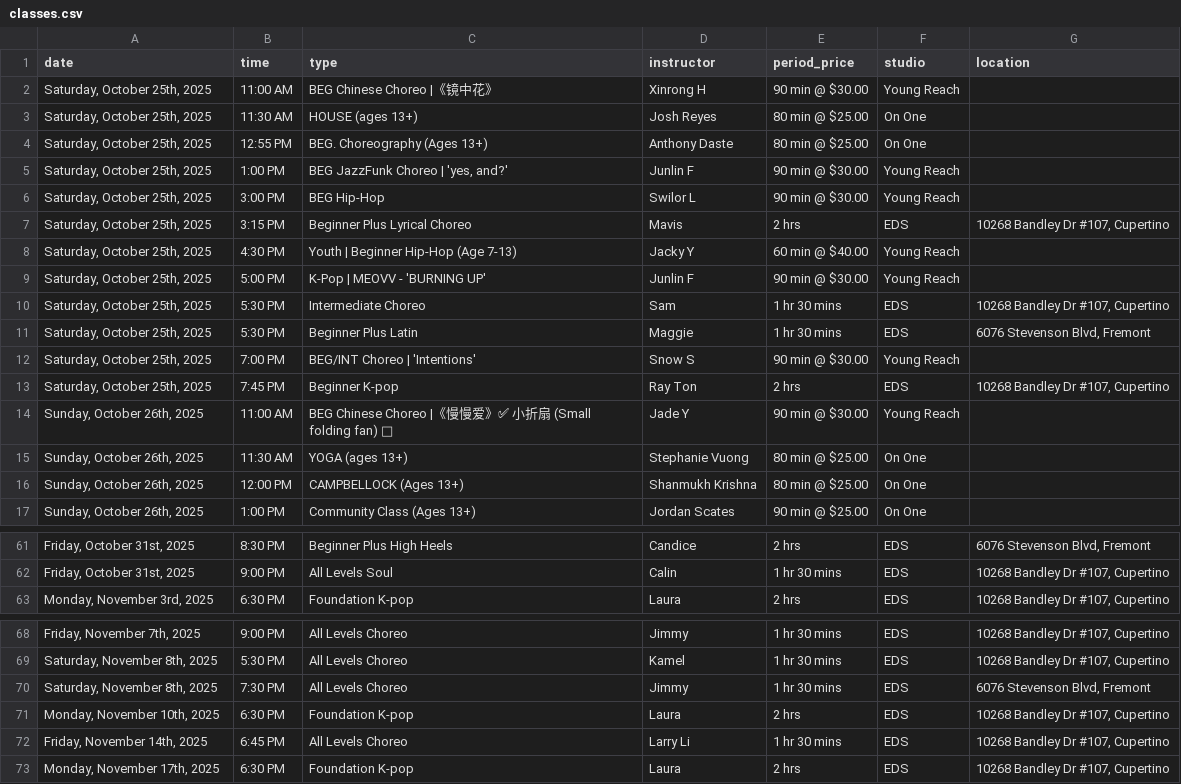
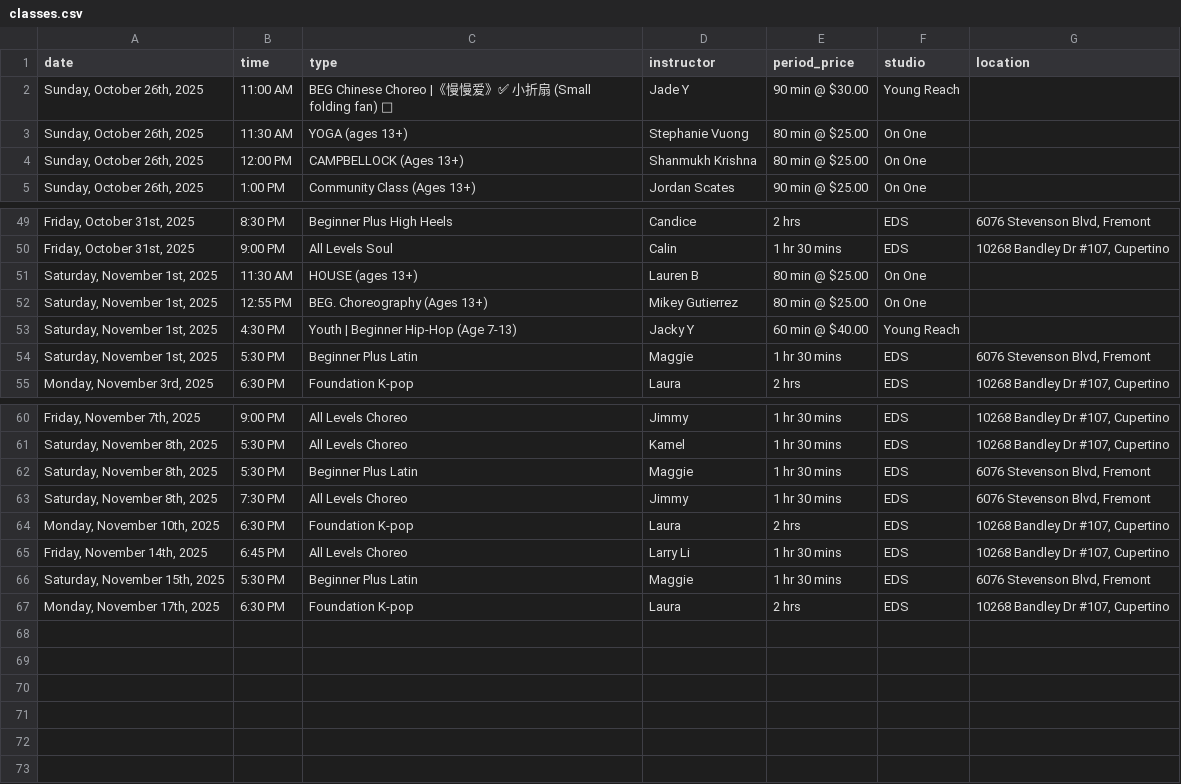
Before and after one commit to Nucleus2014/Dancing-Classes-in-Bay-Area, a CSV file: data/classes.csv, drawn as a sheet; only a part is shown, gaps mark what is left out; removed rows and columns are numbered as before the commit, all else as after; the diff names each change by its address in the sheet, - before the commit and + after, or states it on an @@ line.

Commit message:
data: update classes.csv

```diff
--- a/data/classes.csv
+++ b/data/classes.csv
-row 2: Saturday, October 25th, 2025 | 11:00 AM | BEG Chinese Choreo |《镜中花》 | Xinrong H | 90 min @ $30.00 | Young Reach
-row 3: Saturday, October 25th, 2025 | 11:30 AM | HOUSE (ages 13+) | Josh Reyes | 80 min @ $25.00 | On One
-row 4: Saturday, October 25th, 2025 | 12:55 PM | BEG. Choreography (Ages 13+) | Anthony Daste | 80 min @ $25.00 | On One
-row 5: Saturday, October 25th, 2025 | 1:00 PM | BEG JazzFunk Choreo | 'yes, and?' | Junlin F | 90 min @ $30.00 | Young Reach
-row 6: Saturday, October 25th, 2025 | 3:00 PM | BEG Hip-Hop | Swilor L | 90 min @ $30.00 | Young Reach
-row 7: Saturday, October 25th, 2025 | 3:15 PM | Beginner Plus Lyrical Choreo | Mavis | 2 hrs | EDS | 10268 Bandley Dr #107, Cupertino
-row 8: Saturday, October 25th, 2025 | 4:30 PM | Youth | Beginner Hip-Hop (Age 7-13) | Jacky Y | 60 min @ $40.00 | Young Reach
-row 9: Saturday, October 25th, 2025 | 5:00 PM | K-Pop | MEOVV - 'BURNING UP' | Junlin F | 90 min @ $30.00 | Young Reach
-row 10: Saturday, October 25th, 2025 | 5:30 PM | Intermediate Choreo | Sam | 1 hr 30 mins | EDS | 10268 Bandley Dr #107, Cupertino
-row 11: Saturday, October 25th, 2025 | 5:30 PM | Beginner Plus Latin | Maggie | 1 hr 30 mins | EDS | 6076 Stevenson Blvd, Fremont
-row 12: Saturday, October 25th, 2025 | 7:00 PM | BEG/INT Choreo | 'Intentions' | Snow S | 90 min @ $30.00 | Young Reach
-row 13: Saturday, October 25th, 2025 | 7:45 PM | Beginner K-pop | Ray Ton | 2 hrs | EDS | 10268 Bandley Dr #107, Cupertino
+row 51: Saturday, November 1st, 2025 | 11:30 AM | HOUSE (ages 13+) | Lauren B | 80 min @ $25.00 | On One
+row 52: Saturday, November 1st, 2025 | 12:55 PM | BEG. Choreography (Ages 13+) | Mikey Gutierrez | 80 min @ $25.00 | On One
+row 53: Saturday, November 1st, 2025 | 4:30 PM | Youth | Beginner Hip-Hop (Age 7-13) | Jacky Y | 60 min @ $40.00 | Young Reach
+row 54: Saturday, November 1st, 2025 | 5:30 PM | Beginner Plus Latin | Maggie | 1 hr 30 mins | EDS | 6076 Stevenson Blvd, Fremont
+row 62: Saturday, November 8th, 2025 | 5:30 PM | Beginner Plus Latin | Maggie | 1 hr 30 mins | EDS | 6076 Stevenson Blvd, Fremont
+row 66: Saturday, November 15th, 2025 | 5:30 PM | Beginner Plus Latin | Maggie | 1 hr 30 mins | EDS | 6076 Stevenson Blvd, Fremont
```
